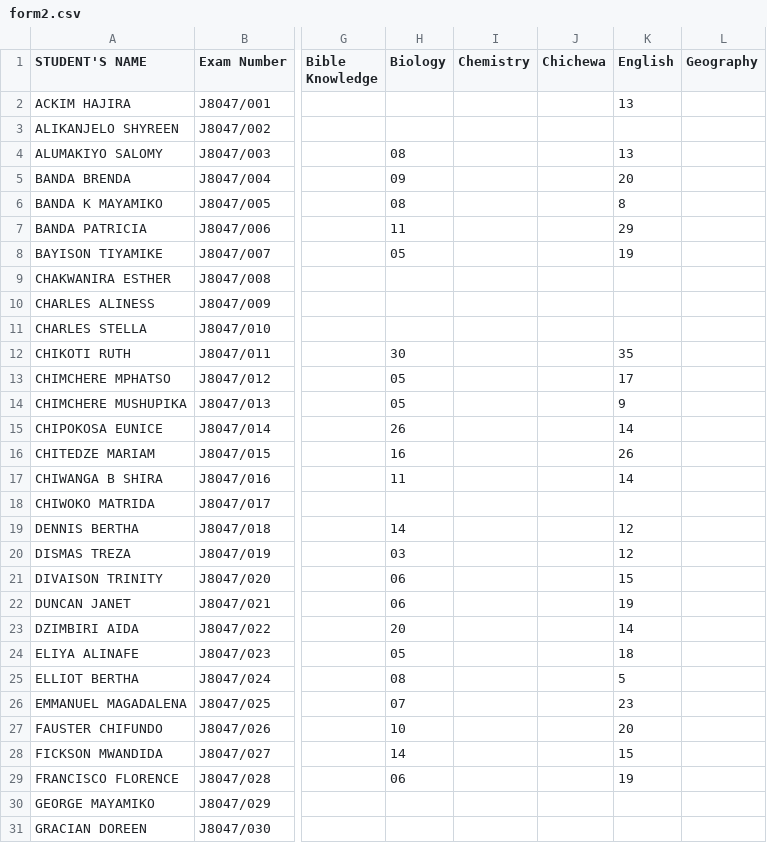
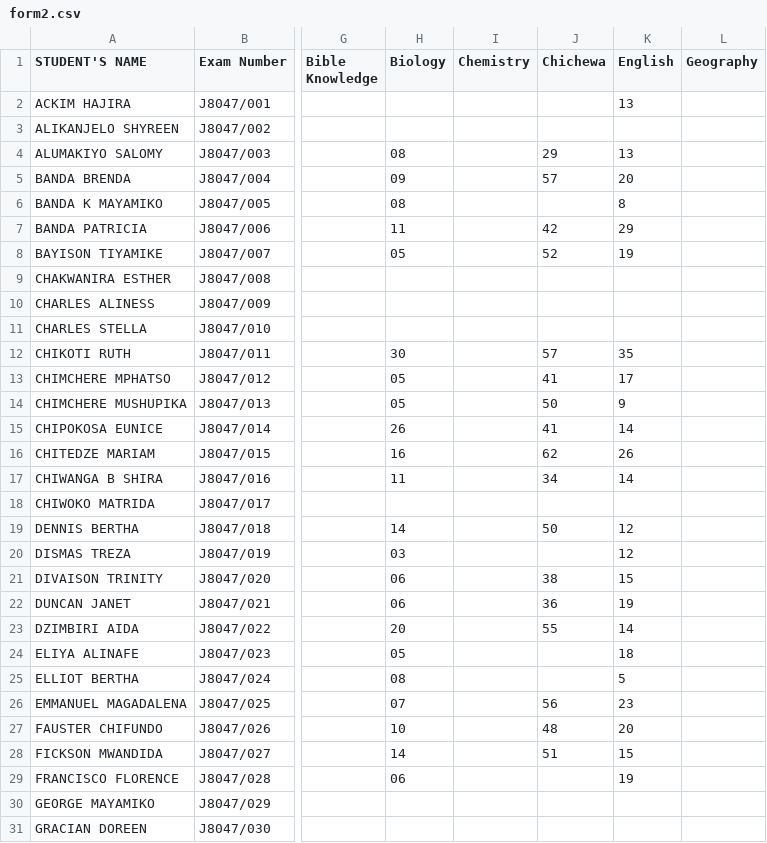
Before and after one commit to magawass/m1, a CSV file: form2.csv, drawn as a sheet; only a part is shown, gaps mark what is left out; the diff covers the shown part only; the diff names each change by its address in the sheet, - before the commit and + after, or states it on an @@ line.

Commit message:
Update: form2 - Chichewa (4/27/2026, 9:18:59 PM)

```diff
--- a/form2.csv
+++ b/form2.csv
-J4 (Chichewa): (empty)
+J4 (Chichewa): 29
-J5 (Chichewa): (empty)
+J5 (Chichewa): 57
-J7 (Chichewa): (empty)
+J7 (Chichewa): 42
-J8 (Chichewa): (empty)
+J8 (Chichewa): 52
-J12 (Chichewa): (empty)
+J12 (Chichewa): 57
-J13 (Chichewa): (empty)
+J13 (Chichewa): 41
-J14 (Chichewa): (empty)
+J14 (Chichewa): 50
-J15 (Chichewa): (empty)
+J15 (Chichewa): 41
-J16 (Chichewa): (empty)
+J16 (Chichewa): 62
-J17 (Chichewa): (empty)
+J17 (Chichewa): 34
-J19 (Chichewa): (empty)
+J19 (Chichewa): 50
-J21 (Chichewa): (empty)
+J21 (Chichewa): 38
-J22 (Chichewa): (empty)
+J22 (Chichewa): 36
-J23 (Chichewa): (empty)
+J23 (Chichewa): 55
-J26 (Chichewa): (empty)
+J26 (Chichewa): 56
-J27 (Chichewa): (empty)
+J27 (Chichewa): 48
-J28 (Chichewa): (empty)
+J28 (Chichewa): 51
```
Also changed, not shown: 35 edited cells elsewhere in this file.
